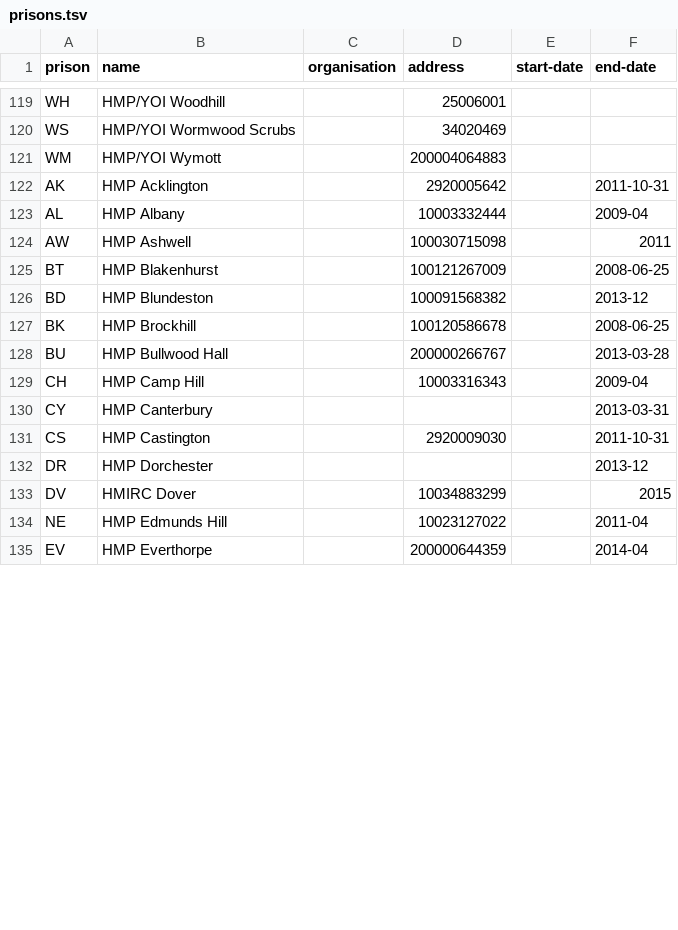
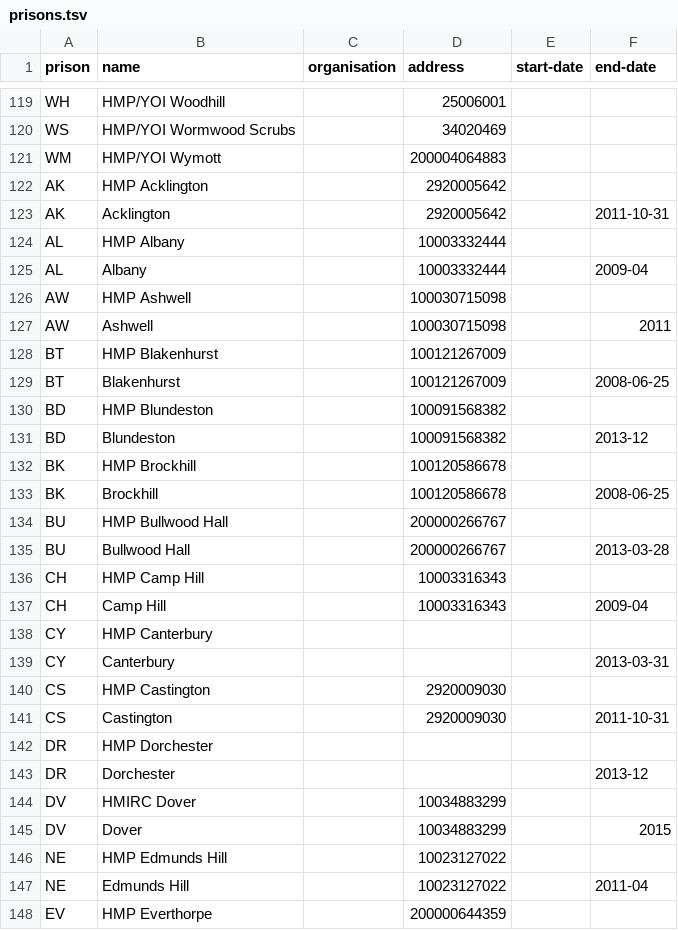
Before and after one commit to symroe/prison-estate-data, a TSV file: data/discovery/prison/prisons.tsv, drawn as a sheet; only a part is shown, gaps mark what is left out; the diff covers the shown part only.

Commit message:
Write two entries per former prison
First entry has name prefix e.g. HMP

Second entry has end-date and removes name prefix.

```diff
--- a/data/discovery/prison/prisons.tsv
+++ b/data/discovery/prison/prisons.tsv
@@ -121,15 +121,28 @@ WS	HMP/YOI Wormwood Scrubs		34020469
 WM	HMP/YOI Wymott		200004064883		
-AK	HMP Acklington		2920005642		2011-10-31
-AL	HMP Albany		10003332444		2009-04
-AW	HMP Ashwell		100030715098		2011
-BT	HMP Blakenhurst		100121267009		2008-06-25
-BD	HMP Blundeston		100091568382		2013-12
-BK	HMP Brockhill		100120586678		2008-06-25
-BU	HMP Bullwood Hall		200000266767		2013-03-28
-CH	HMP Camp Hill		10003316343		2009-04
-CY	HMP Canterbury				2013-03-31
-CS	HMP Castington		2920009030		2011-10-31
-DR	HMP Dorchester				2013-12
-DV	HMIRC Dover		10034883299		2015
-NE	HMP Edmunds Hill		10023127022		2011-04
-EV	HMP Everthorpe		200000644359		2014-04
+AK	HMP Acklington		2920005642		
+AK	Acklington		2920005642		2011-10-31
+AL	HMP Albany		10003332444		
+AL	Albany		10003332444		2009-04
+AW	HMP Ashwell		100030715098		
+AW	Ashwell		100030715098		2011
+BT	HMP Blakenhurst		100121267009		
+BT	Blakenhurst		100121267009		2008-06-25
+BD	HMP Blundeston		100091568382		
+BD	Blundeston		100091568382		2013-12
+BK	HMP Brockhill		100120586678		
+BK	Brockhill		100120586678		2008-06-25
+BU	HMP Bullwood Hall		200000266767		
+BU	Bullwood Hall		200000266767		2013-03-28
+CH	HMP Camp Hill		10003316343		
+CH	Camp Hill		10003316343		2009-04
+CY	HMP Canterbury				
+CY	Canterbury				2013-03-31
+CS	HMP Castington		2920009030		
+CS	Castington		2920009030		2011-10-31
+DR	HMP Dorchester				
+DR	Dorchester				2013-12
+DV	HMIRC Dover		10034883299		
+DV	Dover		10034883299		2015
+NE	HMP Edmunds Hill		10023127022		
+NE	Edmunds Hill		10023127022		2011-04
+EV	HMP Everthorpe		200000644359		
```
Also changed, not shown: 17 added rows and 16 edited cells elsewhere in this file, 1 other file.
